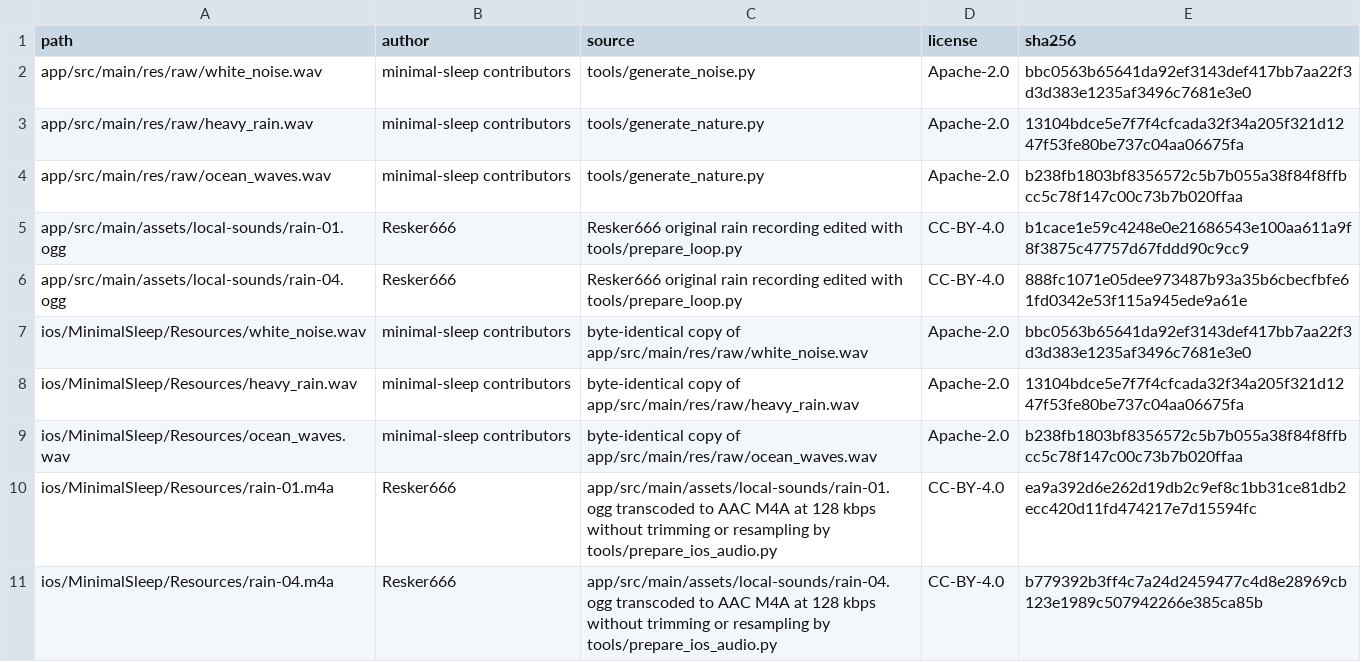
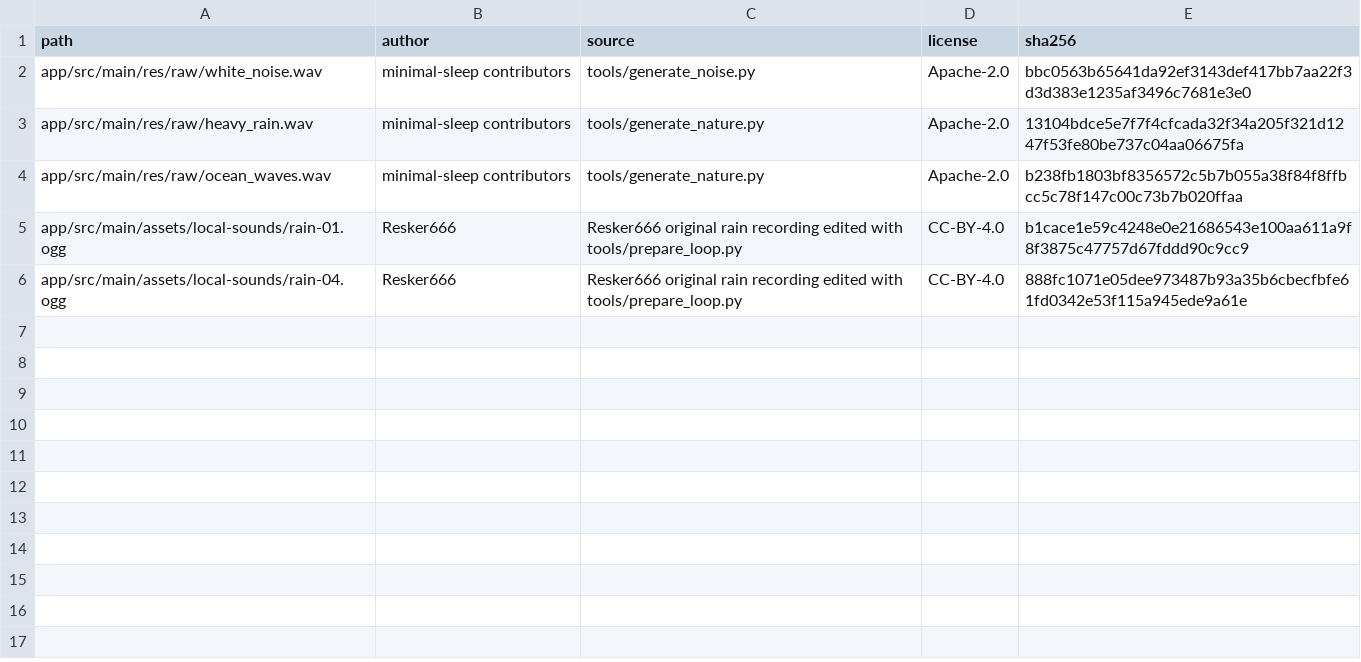
Before and after one commit to Resker666/minimal-sleep, a CSV file: assets-manifest.csv, drawn as a sheet.

```diff
--- a/assets-manifest.csv
+++ b/assets-manifest.csv
@@ -6,6 +6 @@ app/src/main/assets/local-sounds/rain-01.ogg,Resker666,Resker666 original rain r
 app/src/main/assets/local-sounds/rain-04.ogg,Resker666,Resker666 original rain recording edited with tools/prepare_loop.py,CC-BY-4.0,888fc1071e05dee973487b93a35b6cbecfbfe61fd0342e53f115a945ede9a61e
-ios/MinimalSleep/Resources/white_noise.wav,minimal-sleep contributors,byte-identical copy of app/src/main/res/raw/white_noise.wav,Apache-2.0,bbc0563b65641da92ef3143def417bb7aa22f3d3d383e1235af3496c7681e3e0
-ios/MinimalSleep/Resources/heavy_rain.wav,minimal-sleep contributors,byte-identical copy of app/src/main/res/raw/heavy_rain.wav,Apache-2.0,13104bdce5e7f7f4cfcada32f34a205f321d1247f53fe80be737c04aa06675fa
-ios/MinimalSleep/Resources/ocean_waves.wav,minimal-sleep contributors,byte-identical copy of app/src/main/res/raw/ocean_waves.wav,Apache-2.0,b238fb1803bf8356572c5b7b055a38f84f8ffbcc5c78f147c00c73b7b020ffaa
-ios/MinimalSleep/Resources/rain-01.m4a,Resker666,app/src/main/assets/local-sounds/rain-01.ogg transcoded to AAC M4A at 128 kbps without trimming or resampling by tools/prepare_ios_audio.py,CC-BY-4.0,ea9a392d6e262d19db2c9ef8c1bb31ce81db2ecc420d11fd474217e7d15594fc
-ios/MinimalSleep/Resources/rain-04.m4a,Resker666,app/src/main/assets/local-sounds/rain-04.ogg transcoded to AAC M4A at 128 kbps without trimming or resampling by tools/prepare_ios_audio.py,CC-BY-4.0,b779392b3ff4c7a24d2459477c4d8e28969cb123e1989c507942266e385ca85b
```
Also changed, not shown: 44 other files.
